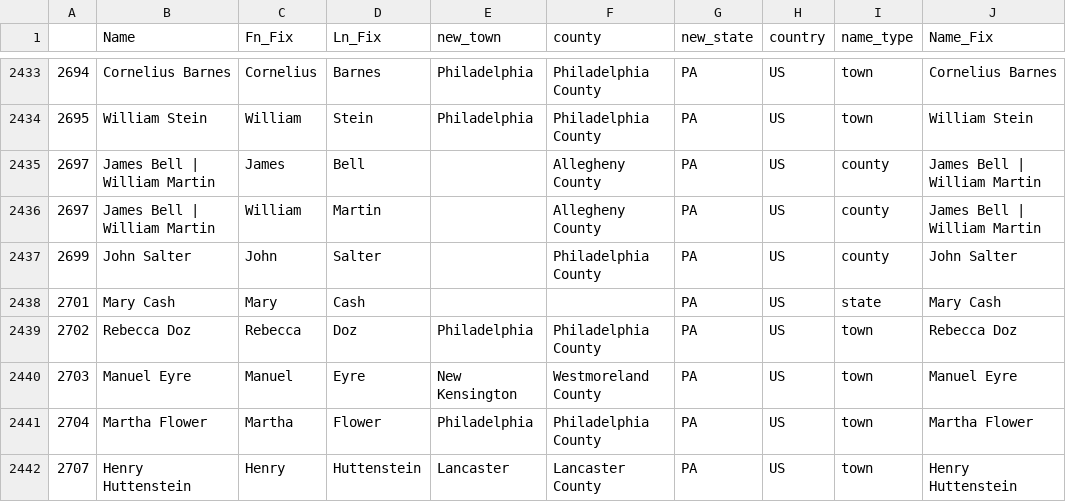
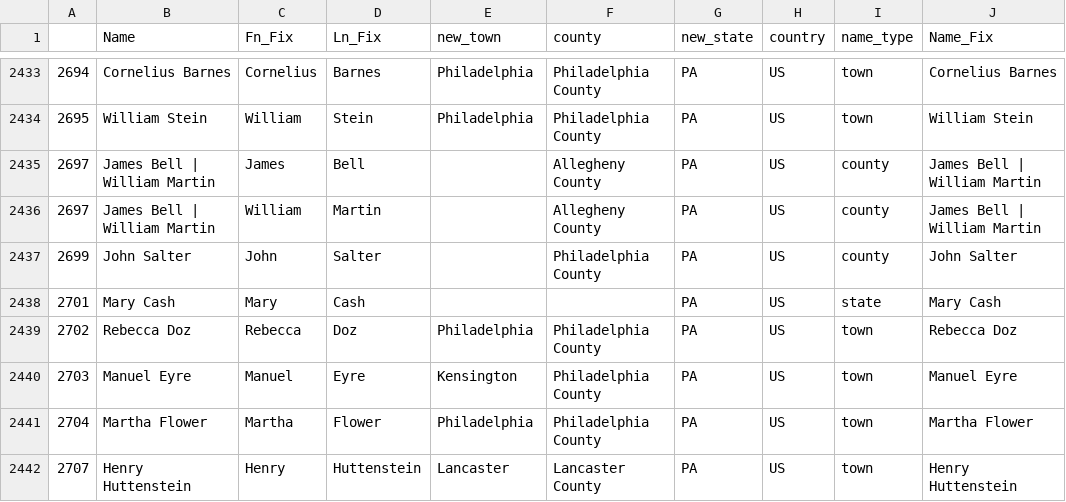
Before and after one commit to davidch2020/SPEOC-pt-1, a CSV file: cleaning_CD/clean_tools/name_list.csv (was cleaning/clean_tools/fixed_names.csv), drawn as a sheet; only a part is shown, gaps mark what is left out.

```diff
--- a/cleaning/clean_tools/fixed_names.csv
+++ b/cleaning_CD/clean_tools/name_list.csv
@@ -2439,3 +2439,3 @@
 2702,Rebecca Doz,Rebecca,Doz,Philadelphia,Philadelphia County,PA,US,town,Rebecca Doz
-2703,Manuel Eyre,Manuel,Eyre,New Kensington,Westmoreland County,PA,US,town,Manuel Eyre
+2703,Manuel Eyre,Manuel,Eyre,Kensington,Philadelphia County,PA,US,town,Manuel Eyre
 2704,Martha Flower,Martha,Flower,Philadelphia,Philadelphia County,PA,US,town,Martha Flower
```
Also changed, not shown: cleaning_CD/scrape_tools/name_list.csv, data_clean/aggregated_CD_post1790.csv, 16 other files.
